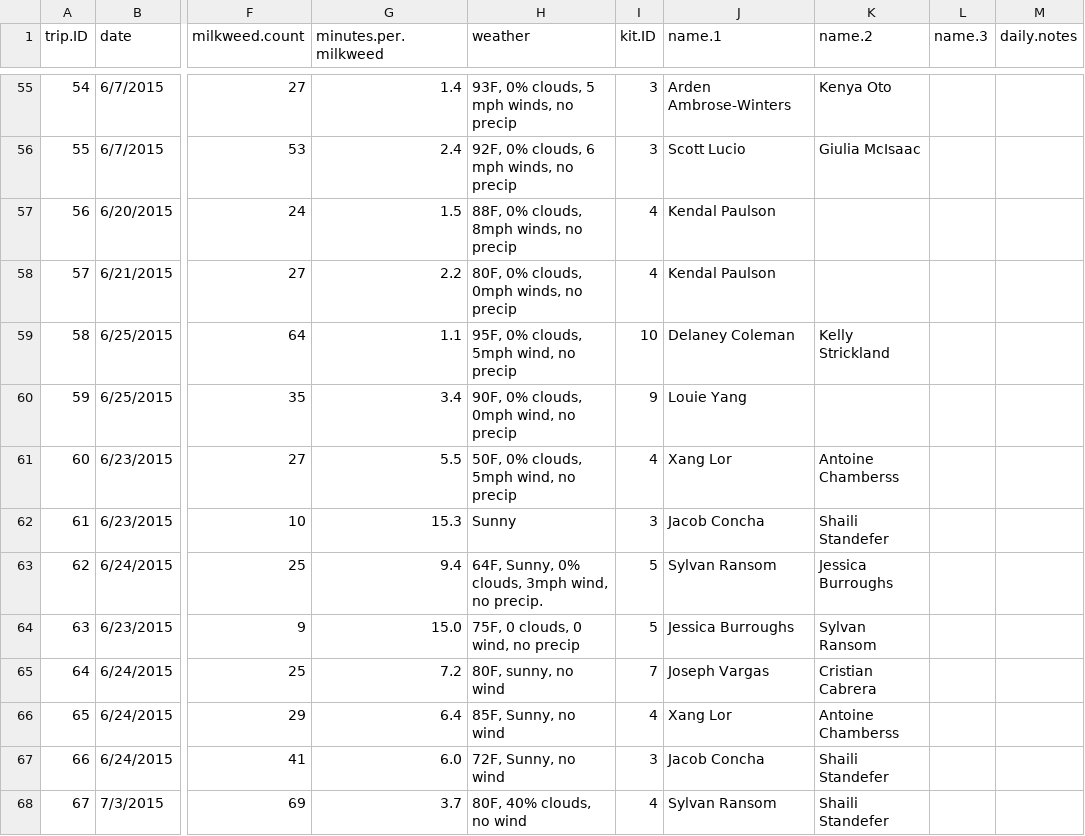
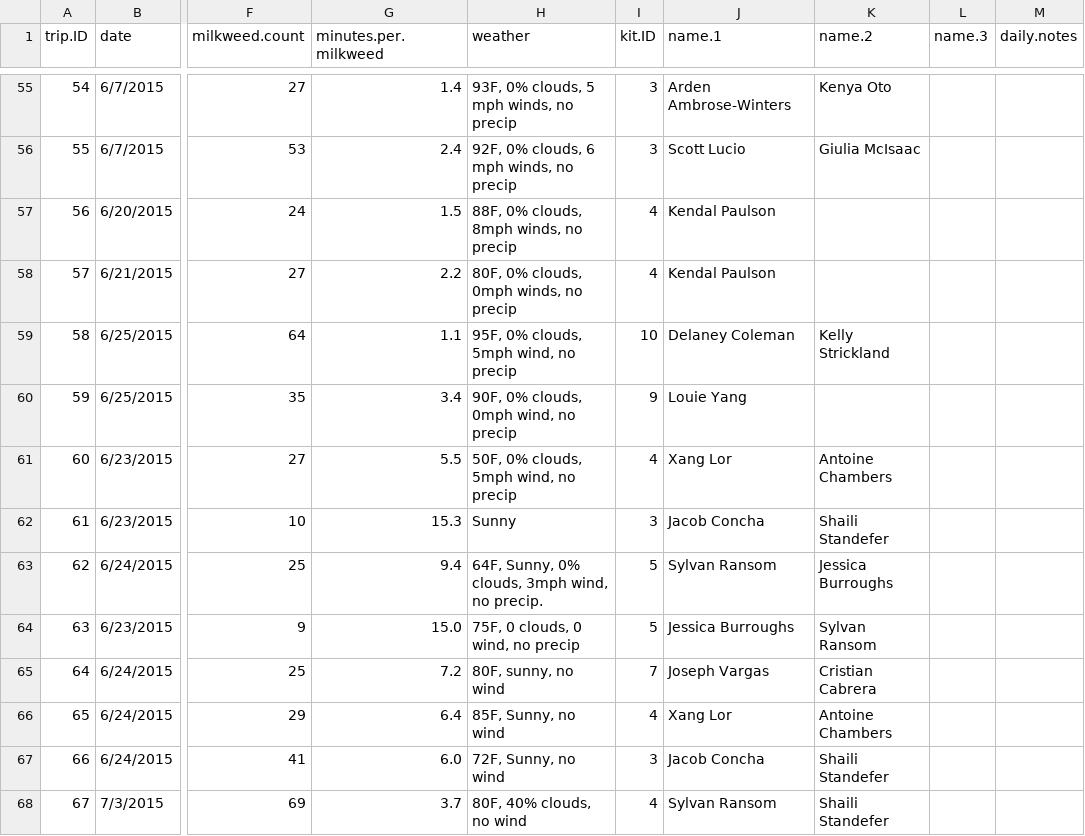
Before and after one commit to cicadachaser/MMMILC-2015, a CSV file: trip 2016-02-09.csv, drawn as a sheet; only a part is shown, gaps mark what is left out; the diff covers the shown part only; the diff names each change by its address in the sheet, - before the commit and + after, or states it on an @@ line.

```diff
--- a/trip 2016-02-09.csv
+++ b/trip 2016-02-09.csv
-K61 (name.2): Antoine Chamberss
+K61 (name.2): Antoine Chambers
-K66 (name.2): Antoine Chamberss
+K66 (name.2): Antoine Chambers
```
Also changed, not shown: 8 edited cells elsewhere in this file, 43 other files.
